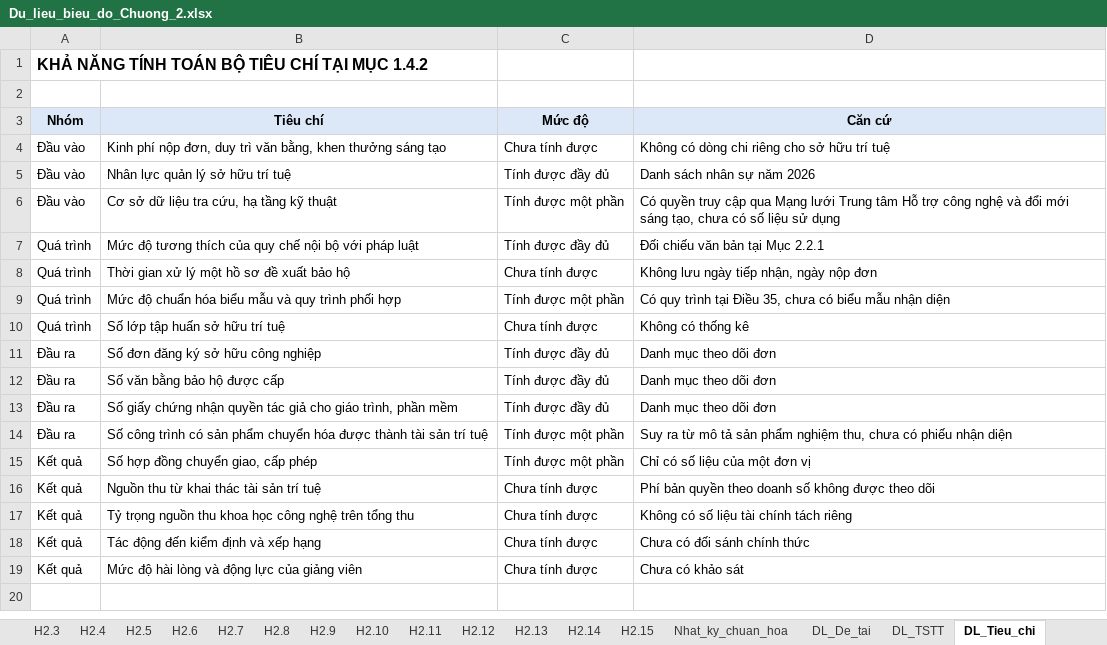
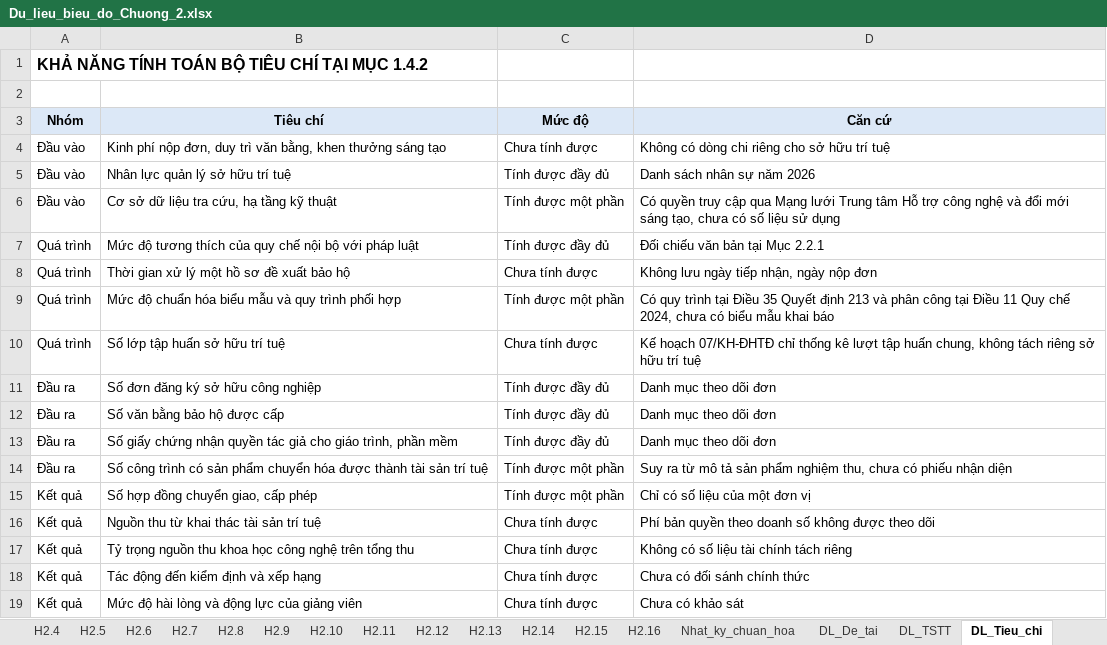
Before and after one commit to NGUYENUYEN97/detaicoso, an Excel workbook: Du_lieu_bieu_do_Chuong_2.xlsx, sheet DL_Tieu_chi, drawn as a sheet; values as stored, in another font and other column widths than the file's, no borders; the diff names each change by its address in the sheet, - before the commit and + after, or states it on an @@ line.

```diff
--- a/Du_lieu_bieu_do_Chuong_2.xlsx (sheet DL_Tieu_chi)
+++ b/Du_lieu_bieu_do_Chuong_2.xlsx (sheet DL_Tieu_chi)
+sheet tab: H2.16
-D9 (Căn cứ): …tại Điều 35, chưa có biểu mẫu nhận diện
+D9 (Căn cứ): …tại Điều 35 Quyết định 213 và phân công tại Điều 11 Quy chế 2024, chưa có biểu mẫu khai báo
-D10 (Căn cứ): Không có thống kê
+D10 (Căn cứ): Kế hoạch 07/KH-ĐHTĐ chỉ thống kê lượt tập huấn chung, không tách riêng sở hữu trí tuệ
```
Also changed, not shown: sheet Nhat_ky_chuan_hoa, sheet Muc_luc, charts or pictures, 11 other files.
